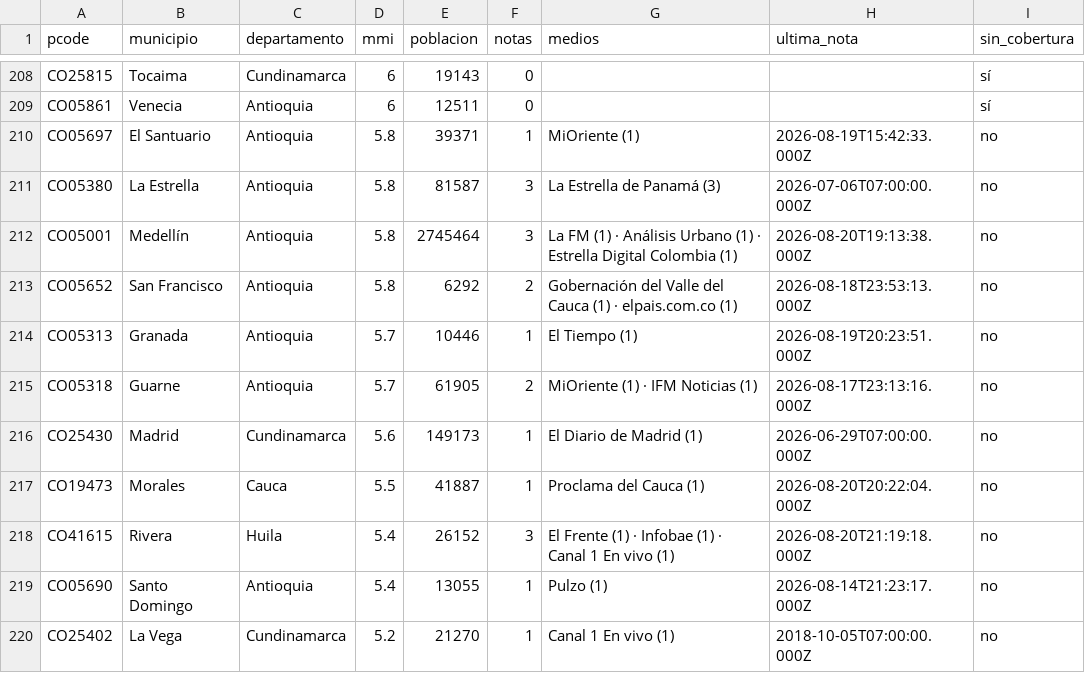
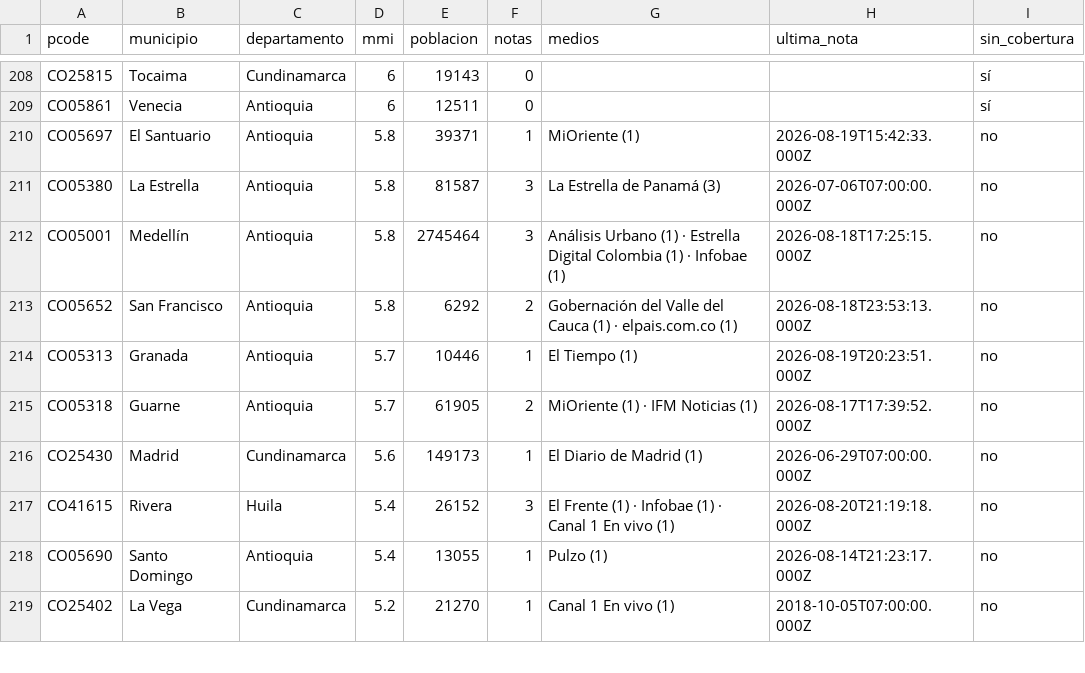
Before and after one commit to YesidAlmanzaGamba/report_cali, a CSV file: data/export/cobertura-por-municipio.csv, drawn as a sheet; only a part is shown, gaps mark what is left out; the diff covers the shown part only.

```diff
--- a/data/export/cobertura-por-municipio.csv
+++ b/data/export/cobertura-por-municipio.csv
@@ -211,8 +211,7 @@ CO05697,El Santuario,Antioquia,5.8,39371,1,MiOriente (1),2026-08-19T15:42:33.000
 CO05380,La Estrella,Antioquia,5.8,81587,3,La Estrella de Panamá (3),2026-07-06T07:00:00.000Z,no
-CO05001,Medellín,Antioquia,5.8,2745464,3,La FM (1) · Análisis Urbano (1) · Estrella Digital Colombia (1),2026-08-20T19:13:38.000Z,no
+CO05001,Medellín,Antioquia,5.8,2745464,3,Análisis Urbano (1) · Estrella Digital Colombia (1) · Infobae (1),2026-08-18T17:25:15.000Z,no
 CO05652,San Francisco,Antioquia,5.8,6292,2,Gobernación del Valle del Cauca (1) · elpais.com.co (1),2026-08-18T23:53:13.000Z,no
 CO05313,Granada,Antioquia,5.7,10446,1,El Tiempo (1),2026-08-19T20:23:51.000Z,no
-CO05318,Guarne,Antioquia,5.7,61905,2,MiOriente (1) · IFM Noticias (1),2026-08-17T23:13:16.000Z,no
+CO05318,Guarne,Antioquia,5.7,61905,2,MiOriente (1) · IFM Noticias (1),2026-08-17T17:39:52.000Z,no
 CO25430,Madrid,Cundinamarca,5.6,149173,1,El Diario de Madrid (1),2026-06-29T07:00:00.000Z,no
-CO19473,Morales,Cauca,5.5,41887,1,Proclama del Cauca (1),2026-08-20T20:22:04.000Z,no
 CO41615,Rivera,Huila,5.4,26152,3,El Frente (1) · Infobae (1) · Canal 1 En vivo (1),2026-08-20T21:19:18.000Z,no
```
Also changed, not shown: 1 removed row and 24 edited cells elsewhere in this file, 5 other files.
